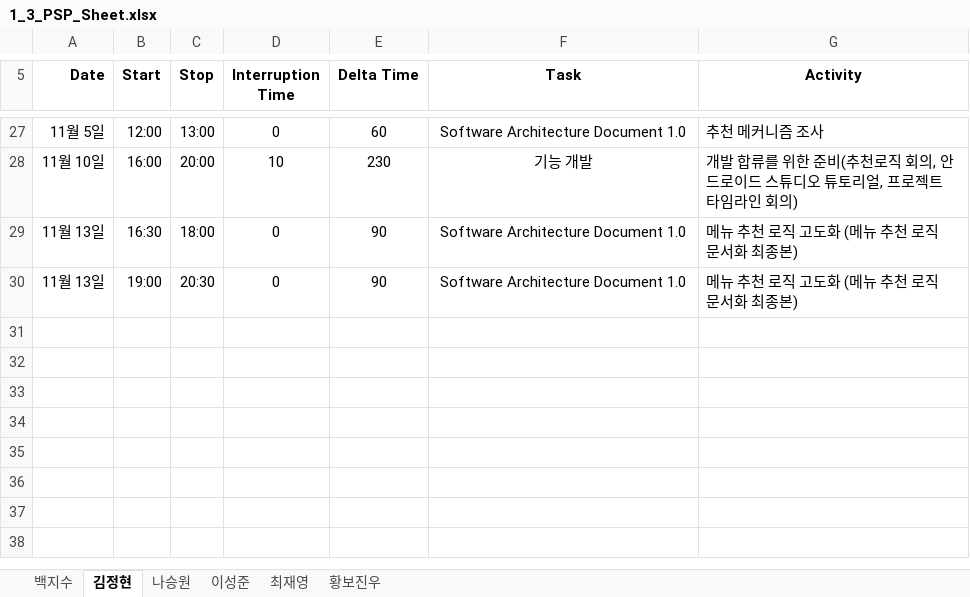
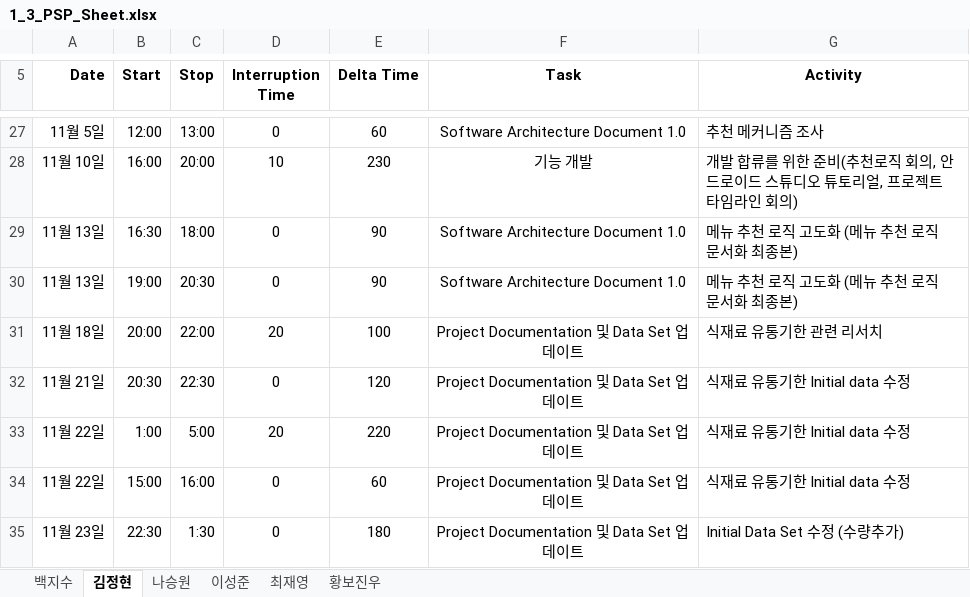
Before and after one commit to paekjisoo/babalzza, an Excel workbook: Project Documentation/1_3_PSP_Sheet.xlsx, sheet 김정현, drawn as a sheet; only a part is shown, gaps mark what is left out; values as stored, in another font and other column widths than the file's, no borders; the diff names each change by its address in the sheet, - before the commit and + after, or states it on an @@ line.

Commit message:
김정현 PSP 수정했습니다

```diff
--- a/Project Documentation/1_3_PSP_Sheet.xlsx (sheet 김정현)
+++ b/Project Documentation/1_3_PSP_Sheet.xlsx (sheet 김정현)
+row 31: 11월 18일 | 20:00 | 22:00 | 20 | 100 | Project Documentation 및 Data Set 업데이트 | 식재료 유통기한 관련 리서치
+row 32: 11월 21일 | 20:30 | 22:30 | 0 | 120 | Project Documentation 및 Data Set 업데이트 | 식재료 유통기한 Initial data 수정
+row 33: 11월 22일 | 1:00 | 5:00 | 20 | 220 | Project Documentation 및 Data Set 업데이트 | 식재료 유통기한 Initial data 수정
+row 34: 11월 22일 | 15:00 | 16:00 | 0 | 60 | Project Documentation 및 Data Set 업데이트 | 식재료 유통기한 Initial data 수정
+row 35: 11월 23일 | 22:30 | 1:30 | 0 | 180 | Project Documentation 및 Data Set 업데이트 | Initial Data Set 수정 (수량추가)
```
